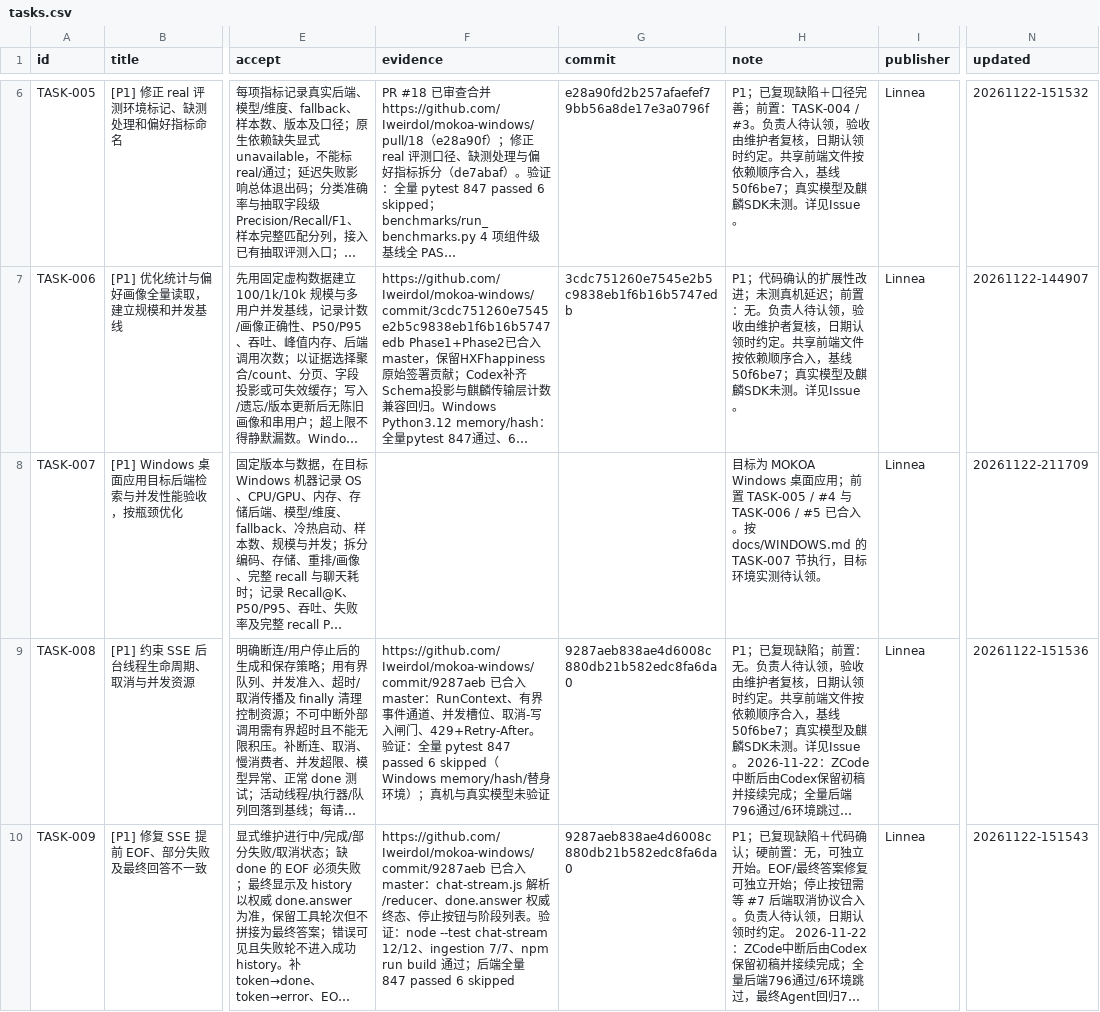
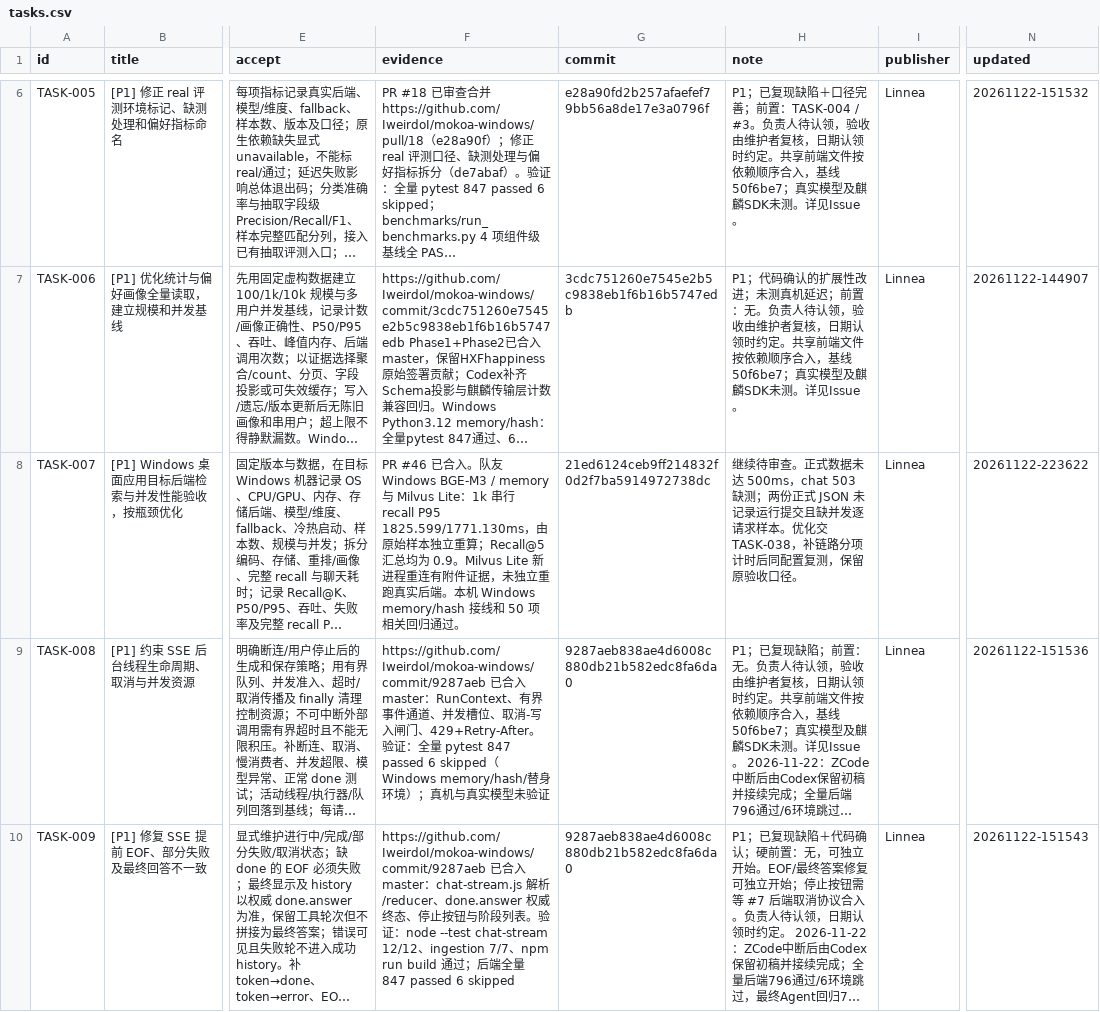
Before and after one commit to IweirdoI/OmniAble, a CSV file: .clerk/data/tasks.csv, drawn as a sheet; only a part is shown, gaps mark what is left out; long unchanged cells end in …; the diff covers the shown part only; the diff names each change by its address in the sheet, - before the commit and + after, or states it on an @@ line.

Commit message:
chore(tasks): record TASK-007 baseline review and reprioritize profiling
Signed-off-by: Linnea <2312809203@qq.com>

```diff
--- a/.clerk/data/tasks.csv
+++ b/.clerk/data/tasks.csv
-F8 (evidence): (empty)
+F8 (evidence): PR #46 已合入。队友 Windows BGE-M3 / memory 与 Milvus Lite：1k 串行 recall P95 1825.599/1771.130ms，由原始样本独立重算；Recall@5 汇总均为 0.9。Milvus Lite 新进程重连有附件证据，未独立重跑真实后端。本机 Windows memory/hash 接线和 50 项相关回归通过。
-G8 (commit): (empty)
+G8 (commit): 21ed6124ceb9ff214832f0d2f7ba5914972738dc
-H8 (note): 目标为 MOKOA Windows 桌面应用；前置 TASK-005 / #4 与 TASK-006 / #5 已合入。按 docs/WINDOWS.md 的 TASK-007 节执行，目标环境实测待认领。
+H8 (note): 继续待审查。正式数据未达 500ms，chat 503 缺测；两份正式 JSON 未记录运行提交且缺并发逐请求样本。优化交 TASK-038，补链路分项计时后同配置复测，保留原验收口径。
-N8 (updated): 20261122-211709
+N8 (updated): 20261122-223622
```
Also changed, not shown: 2 edited cells elsewhere in this file, .clerk/seal/seal.csv, 1 other file.
